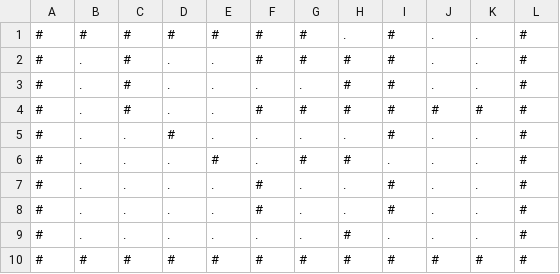
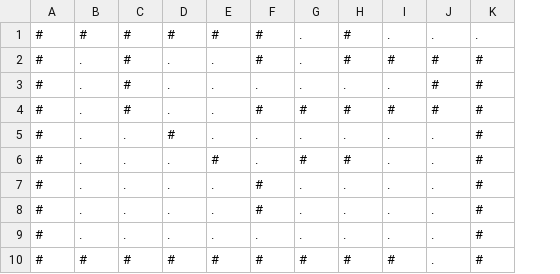
Before and after one commit to Eg0Ri4/Race01, a CSV file: maps/maze.csv, drawn as a sheet; removed rows and columns are numbered as before the commit, all else as after; the diff names each change by its address in the sheet, - before the commit and + after, or states it on an @@ line.

```diff
--- a/maps/maze.csv
+++ b/maps/maze.csv
-column I, rows 1-10: # | # | # | # | # | . | # | # | . | #
-G1:G2: #
+G1:G2: .
-H1: .
+H1: #
-K1: #
+K1: .
-I2: .
+I2: #
-J2:J3: .
+J2:J3: #
-H3: #
+H3: .
-H9: #
+H9: .
-J10: #
+J10: .
```
Also changed, not shown: 16 other files.
